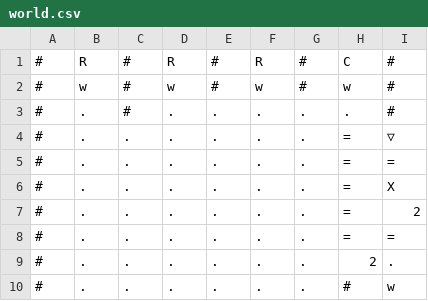
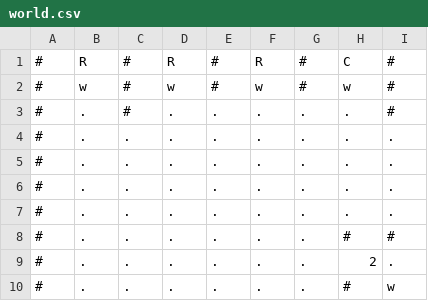
Before and after one commit to davidspies/infestation, a CSV file: levels/world.csv, drawn as a sheet; only a part is shown.

Commit message:
Until portals are fixed for 2p, don't allow exploit where second player skips levels

```diff
--- a/levels/world.csv
+++ b/levels/world.csv
@@ -3,7 +3,7 @@
 #,.,#,.,.,.,.,.,#
-#,.,.,.,.,.,.,=,▽
-#,.,.,.,.,.,.,=,=
-#,.,.,.,.,.,.,=,X
-#,.,.,.,.,.,.,=,2
-#,.,.,.,.,.,.,=,=
+#,.,.,.,.,.,.,.,.
+#,.,.,.,.,.,.,.,.
+#,.,.,.,.,.,.,.,.
+#,.,.,.,.,.,.,.,.
+#,.,.,.,.,.,.,#,#
 #,.,.,.,.,.,.,2,.
```
Also changed, not shown: 1 other file.
